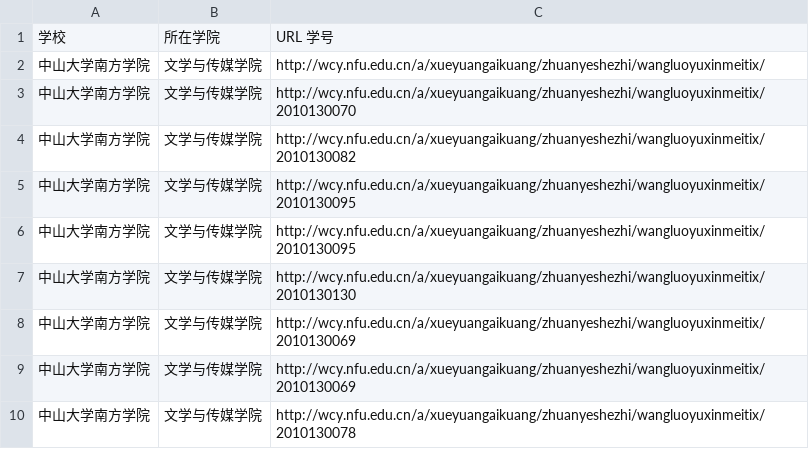
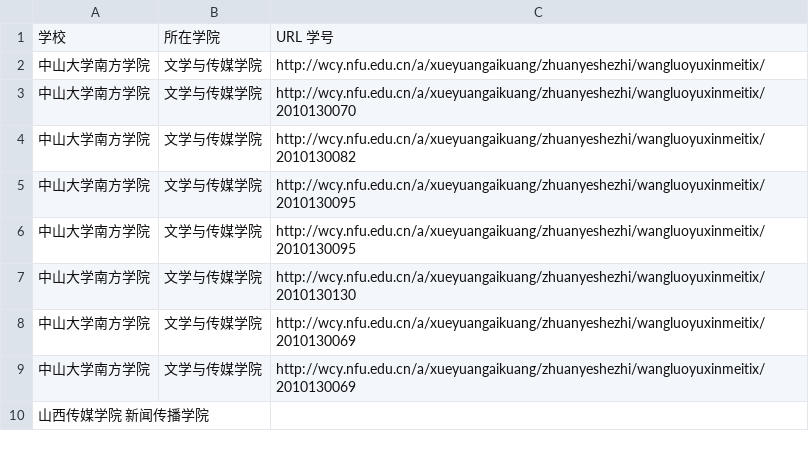
Before and after one commit to ZhongPeiZhi/2020, a TSV file: tsv_and_csv-main/list.tsv, drawn as a sheet.

Commit message:
Update list.tsv

```diff
--- a/tsv_and_csv-main/list.tsv
+++ b/tsv_and_csv-main/list.tsv
@@ -9,2 +9,2 @@
 中山大学南方学院	文学与传媒学院	http://wcy.nfu.edu.cn/a/xueyuangaikuang/zhuanyeshezhi/wangluoyuxinmeitix/ 2010130069
-中山大学南方学院	文学与传媒学院	http://wcy.nfu.edu.cn/a/xueyuangaikuang/zhuanyeshezhi/wangluoyuxinmeitix/ 2010130078
+山西传媒学院  新闻传播学院
```
